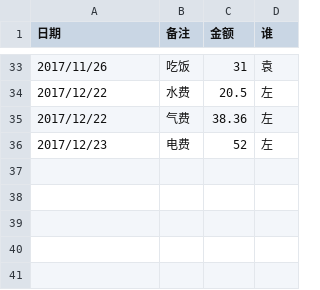
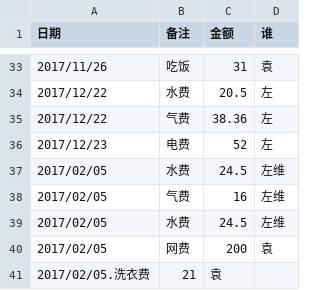
Before and after one commit to zoohang/bills, a CSV file: 20170820.csv, drawn as a sheet; only a part is shown, gaps mark what is left out.

Commit message:
2018年前扎帐

```diff
--- a/20170820.csv
+++ b/20170820.csv
@@ -36 +36,6 @@
 2017/12/23,电费,52,左
+2017/02/05,水费,24.5,左维
+2017/02/05,气费,16,左维
+2017/02/05,水费,24.5,左维
+2017/02/05,网费,200,袁
+2017/02/05.洗衣费,21,袁
```
